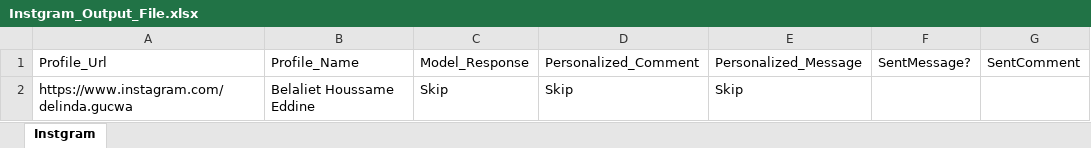
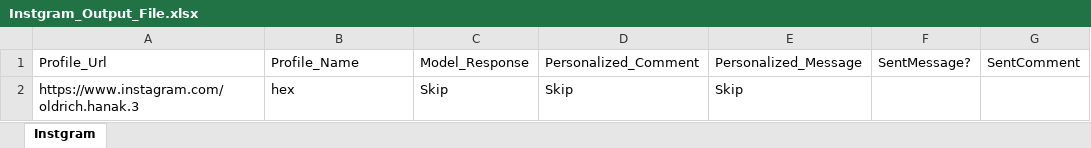
Before and after one commit to MahmoudKhaled007/Instagram-Facebook-Outreaching-Automation, an Excel workbook: Instgram_Output_File.xlsx, sheet Instgram, drawn as a sheet; values as stored, in another font and other column widths than the file's, no borders; the diff names each change by its address in the sheet, - before the commit and + after, or states it on an @@ line.

```diff
--- a/Instgram_Output_File.xlsx (sheet Instgram)
+++ b/Instgram_Output_File.xlsx (sheet Instgram)
-A2: https://www.instagram.com/delinda.gucwa
+A2: https://www.instagram.com/oldrich.hanak.3
-B2: Belaliet Houssame Eddine
+B2: hex
```
Also changed, not shown: InstgramOutput.xlsx, input files/instagram.xlsx, 17 other files.
